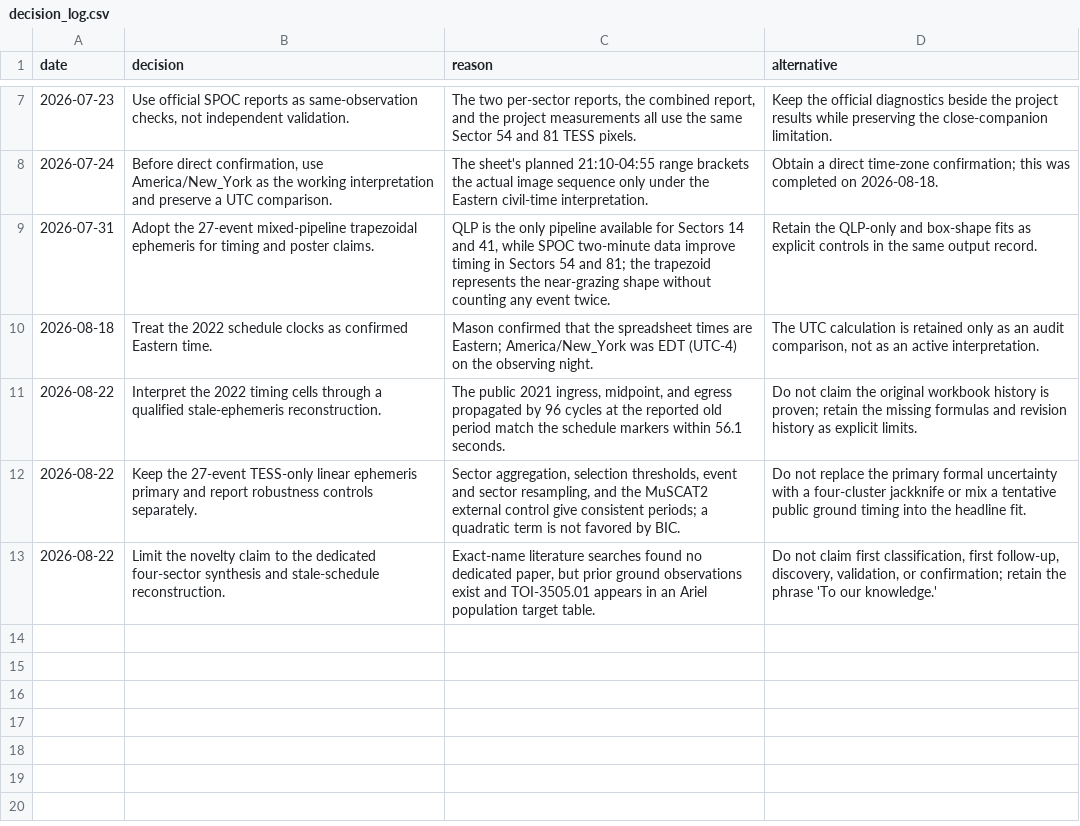
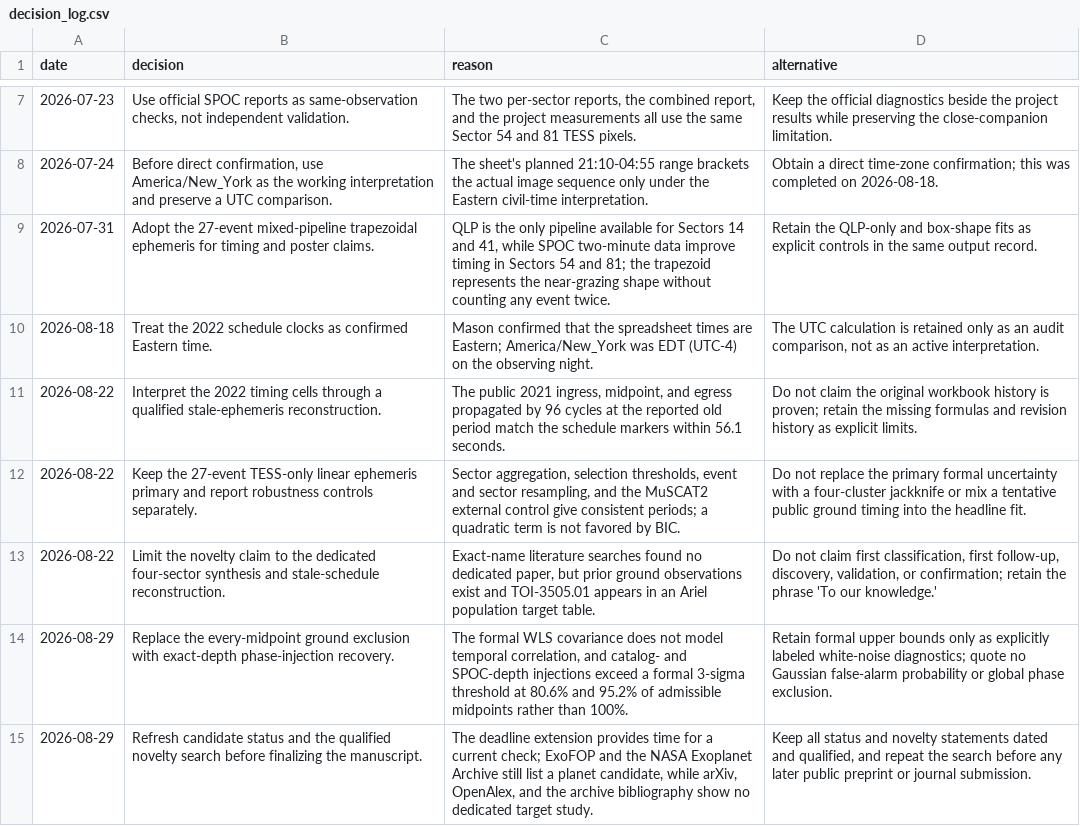
Before and after one commit to mason-cao/nasa-tess-exoplanet-analysis, a CSV file: outputs/toi3505_research_record/decision_log.csv, drawn as a sheet; only a part is shown, gaps mark what is left out; the diff names each change by its address in the sheet, - before the commit and + after, or states it on an @@ line.

```diff
--- a/outputs/toi3505_research_record/decision_log.csv
+++ b/outputs/toi3505_research_record/decision_log.csv
+row 14: 2026-08-29 | Replace the every-midpoint ground exclusion with exact-depth phase-injection recovery. | The formal WLS covariance does not model temporal correlation, and catalog- and SPOC-depth injections exceed a formal 3-sigma threshold at 80.6% and 95.2% of admissible midpoints rather than 100%. | Retain formal upper bounds only as explicitly labeled white-noise diagnostics; quote no Gaussian false-alarm probability or global phase exclusion.
+row 15: 2026-08-29 | Refresh candidate status and the qualified novelty search before finalizing the manuscript. | The deadline extension provides time for a current check; ExoFOP and the NASA Exoplanet Archive still list a planet candidate, while arXiv, OpenAlex, and the archive bibliography show no dedicated target study. | Keep all status and novelty statements dated and qualified, and repeat the search before any later public preprint or journal submission.
```
Also changed, not shown: outputs/toi3505_research_record/claim_evidence.csv, outputs/toi3505_research_record/file_manifest.csv, 28 other files.
